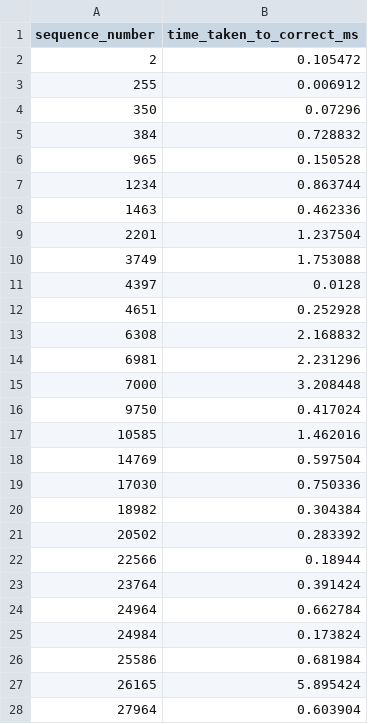
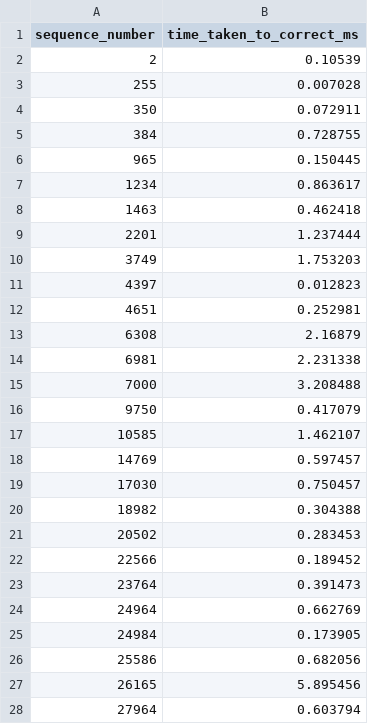
Before and after one commit to LuisFelipeRisch/ClientServerHeartbeats, a CSV file: traces/traces_usa_toquio/csvs/time_mistake/new_rto.csv, drawn as a sheet; only a part is shown; the diff covers the shown part only.

```diff
--- a/traces/traces_usa_toquio/csvs/time_mistake/new_rto.csv
+++ b/traces/traces_usa_toquio/csvs/time_mistake/new_rto.csv
@@ -1,28 +1,28 @@
 sequence_number,time_taken_to_correct_ms
-2,0.105472
-255,0.006912
-350,0.07296
-384,0.728832
-965,0.150528
-1234,0.863744
-1463,0.462336
-2201,1.237504
-3749,1.753088
-4397,0.0128
-4651,0.252928
-6308,2.168832
-6981,2.231296
-7000,3.208448
-9750,0.417024
-10585,1.462016
-14769,0.597504
-17030,0.750336
-18982,0.304384
-20502,0.283392
-22566,0.18944
-23764,0.391424
-24964,0.662784
-24984,0.173824
-25586,0.681984
-26165,5.895424
-27964,0.603904
+2,0.10539
+255,0.007028
+350,0.072911
+384,0.728755
+965,0.150445
+1234,0.863617
+1463,0.462418
+2201,1.237444
+3749,1.753203
+4397,0.012823
+4651,0.252981
+6308,2.16879
+6981,2.231338
+7000,3.208488
+9750,0.417079
+10585,1.462107
+14769,0.597457
+17030,0.750457
+18982,0.304388
+20502,0.283453
+22566,0.189452
+23764,0.391473
+24964,0.662769
+24984,0.173905
+25586,0.682056
+26165,5.895456
+27964,0.603794
```
Also changed, not shown: 58 edited cells elsewhere in this file, traces/traces_toquio_uk/csvs/time_mistake/jac.csv, traces/traces_toquio_usa/csvs/time_mistake/new_rto.csv, 5 other files.
